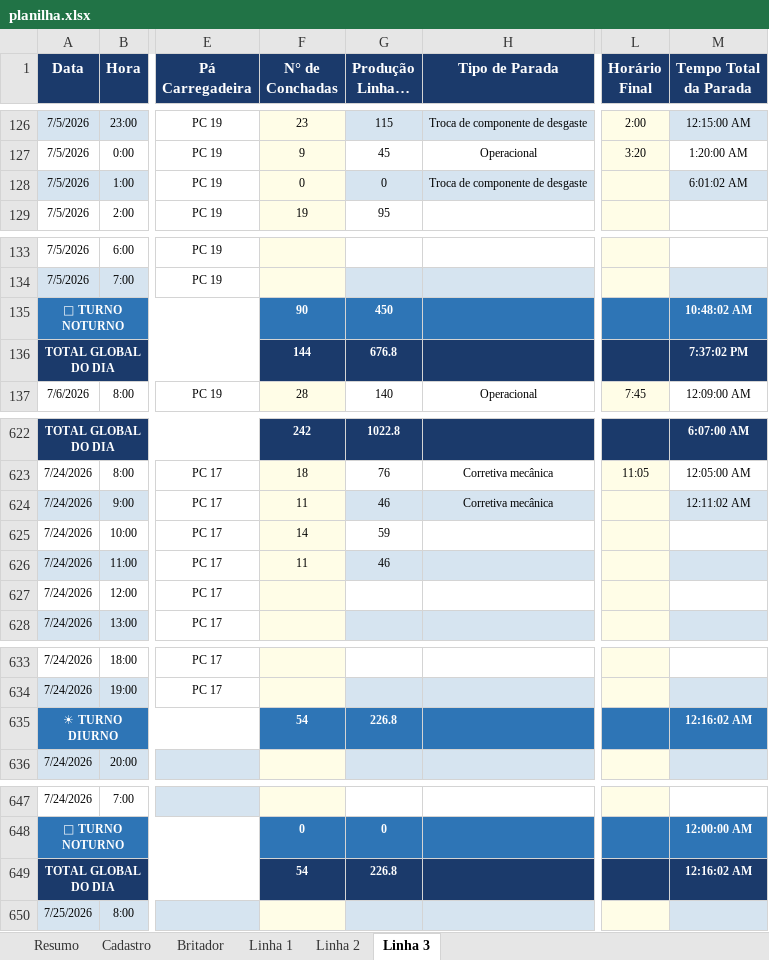
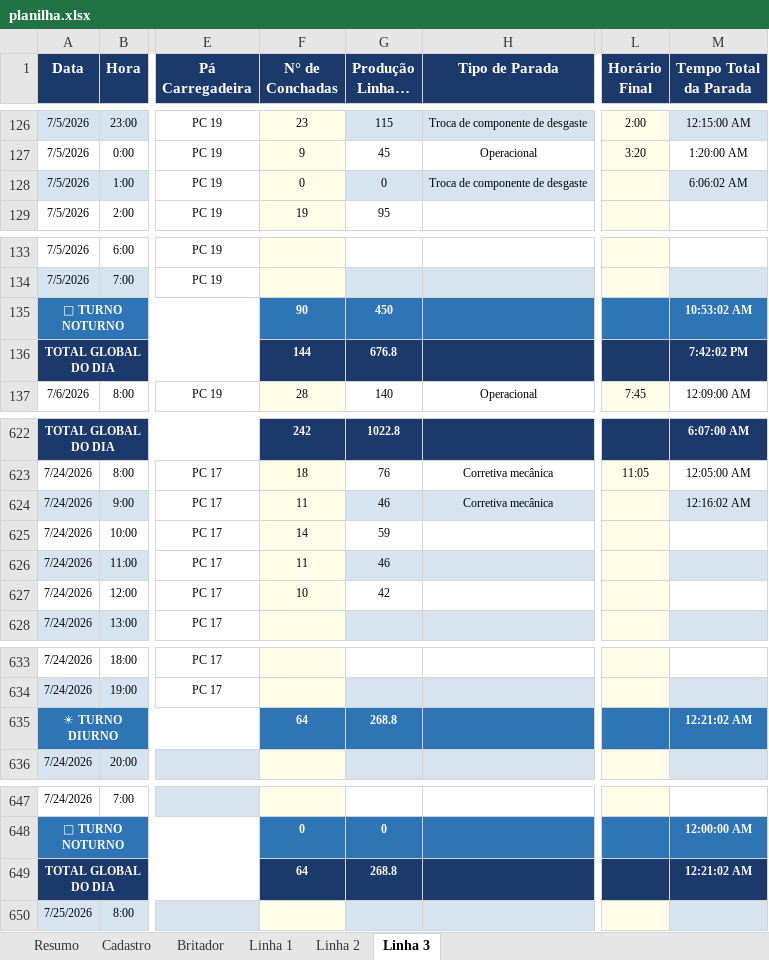
Before and after one commit to Plenz-code/BI-IMPACTANTES-PLANTA, an Excel workbook: planilha.xlsx, sheet Linha 3, drawn as a sheet; only a part is shown, gaps mark what is left out; long unchanged cells end in …; values as stored, in another font and other column widths than the file's, no borders; the diff names each change by its address in the sheet, - before the commit and + after, or states it on an @@ line.

```diff
--- a/planilha.xlsx (sheet Linha 3)
+++ b/planilha.xlsx (sheet Linha 3)
-M128 (Tempo Total da Parada): 6:01:02 AM
+M128 (Tempo Total da Parada): 6:06:02 AM
-M135 (Tempo Total da Parada): 10:48:02 AM
+M135 (Tempo Total da Parada): 10:53:02 AM
-M136 (Tempo Total da Parada): 7:37:02 PM
+M136 (Tempo Total da Parada): 7:42:02 PM
-M624 (Tempo Total da Parada): 12:11:02 AM
+M624 (Tempo Total da Parada): 12:16:02 AM
-F627 (N° de Conchadas): (empty)
+F627 (N° de Conchadas): 10
-G627 (Produção Linha 3 (Hora a Hora)): (empty)
+G627 (Produção Linha 3 (Hora a Hora)): 42
-F635 (N° de Conchadas): 54
+F635 (N° de Conchadas): 64
-G635 (Produção Linha 3 (Hora a Hora)): 226.8
+G635 (Produção Linha 3 (Hora a Hora)): 268.8
-M635 (Tempo Total da Parada): 12:16:02 AM
+M635 (Tempo Total da Parada): 12:21:02 AM
-F649 (N° de Conchadas): 54
+F649 (N° de Conchadas): 64
-G649 (Produção Linha 3 (Hora a Hora)): 226.8
+G649 (Produção Linha 3 (Hora a Hora)): 268.8
-M649 (Tempo Total da Parada): 12:16:02 AM
+M649 (Tempo Total da Parada): 12:21:02 AM
```
Also changed, not shown: sheet Linha 1, sheet Britador, sheet Linha 2.
